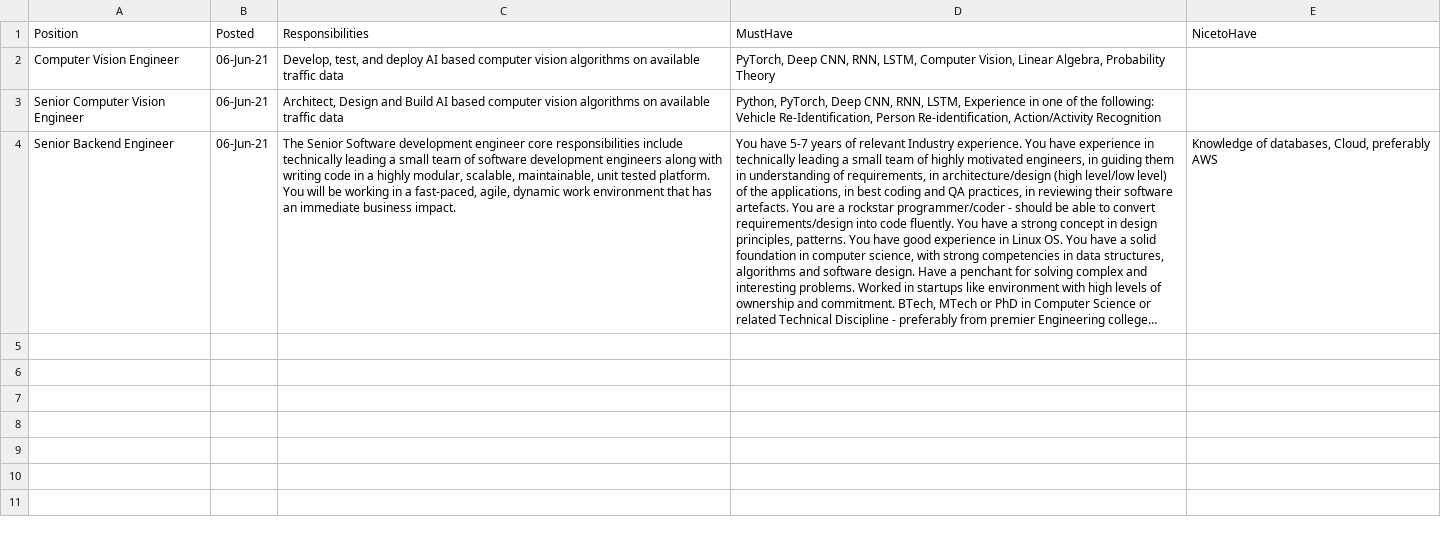
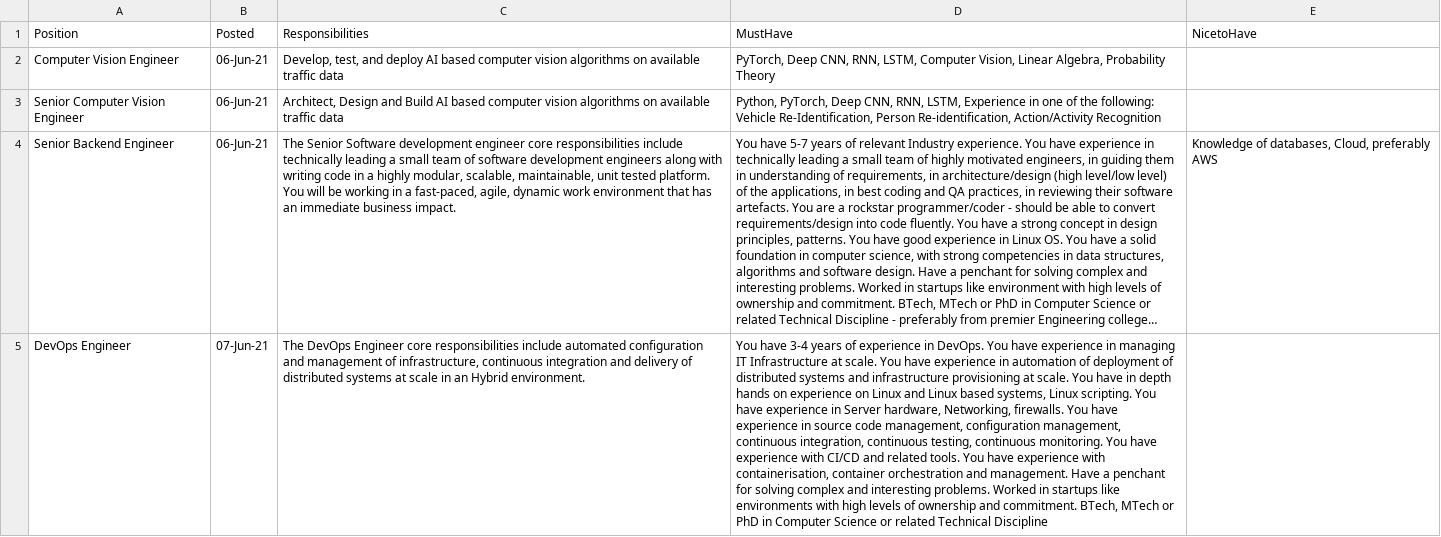
Before and after one commit to beltechai/beltechai.github.io, a CSV file: careers/careers.csv, drawn as a sheet; long unchanged cells end in …; the diff names each change by its address in the sheet, - before the commit and + after, or states it on an @@ line.

Commit message:
devops jd

```diff
--- a/careers/careers.csv
+++ b/careers/careers.csv
+row 5: DevOps Engineer | 07-Jun-21 | The DevOps Engineer core responsibilities include automated configuration and management of infrastructure, continuous integration and delivery of distributed systems at scale in an Hybrid environment. | You have 3-4 years of experience in DevOps. You have experience in managing IT Infrastructure at scale. You have experience in automation of deployment of distributed systems and infrastructure provisioning at scale. You have in depth hands on experience on Linux and Linux based systems, Linux scripting. You have experience in Server hardware, Networking, firewalls. You have experience in source code management, configuration management, continuous integration, continuous testing, continuous monitoring. You have experience with CI/CD and related tools. You have experience with containerisation, container orchestration and management. Have a penchant for solving complex and interesting problems. Worked in startups like environments with high levels of ownership and commitment. BTech, MTech or PhD in Computer Science or related Technical Discipline
```
